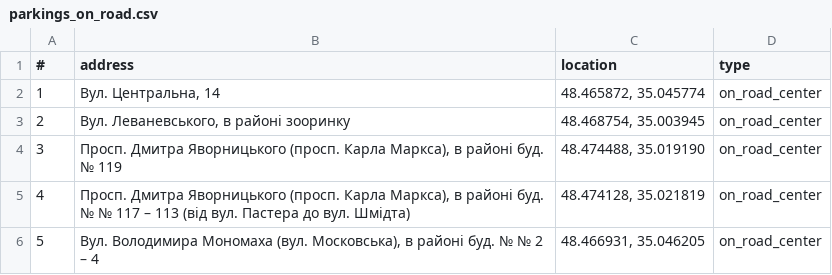
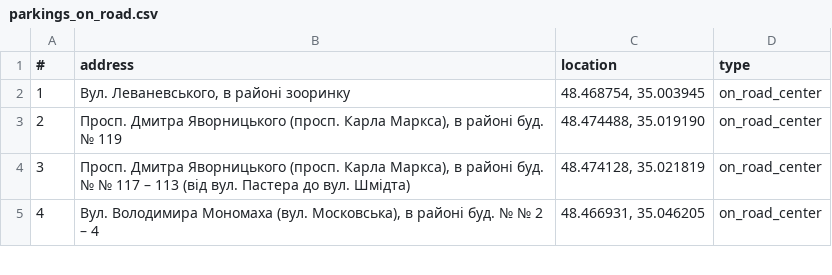
Before and after one commit to Monstrofil/parkings.dnipro.data, a CSV file: parkings_on_road.csv, drawn as a sheet; only a part is shown; removed rows and columns are numbered as before the commit, all else as after; the diff names each change by its address in the sheet, - before the commit and + after, or states it on an @@ line.

Commit message:
changes according to 1142/20/11/2018

```diff
--- a/parkings_on_road.csv
+++ b/parkings_on_road.csv
-row 2: 1 | Вул. Центральна, 14 | 48.465872, 35.045774 | on_road_center
@@ column A (#) renumbered from row 2 down @@
```
